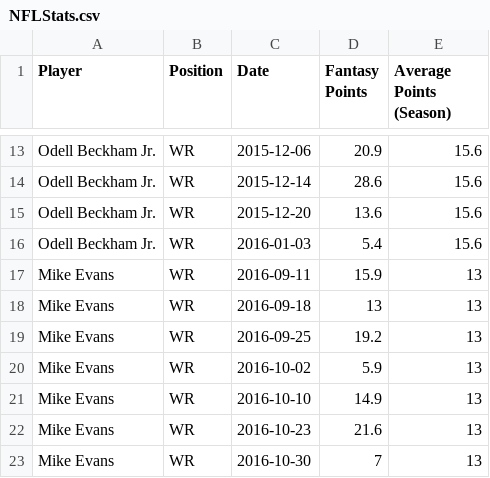
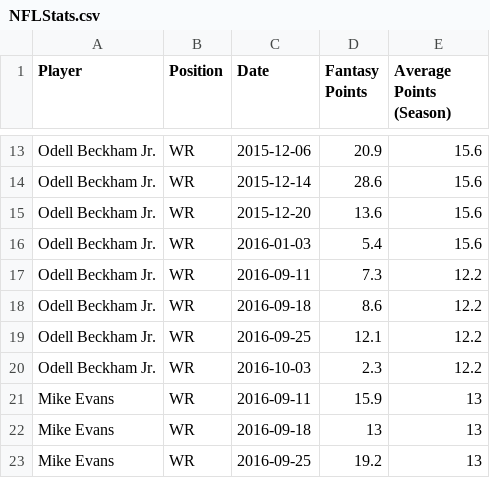
Before and after one commit to siakhorsand/Scandal-Effect-on-Athletic-Performance, a CSV file: Data/NFLStats.csv, drawn as a sheet; only a part is shown, gaps mark what is left out; the shorter side is filled out with more unchanged rows; the diff names each change by its address in the sheet, - before the commit and + after, or states it on an @@ line.

```diff
--- a/Data/NFLStats.csv
+++ b/Data/NFLStats.csv
+row 17: Odell Beckham Jr. | WR | 2016-09-11 | 7.3 | 12.2
+row 18: Odell Beckham Jr. | WR | 2016-09-18 | 8.6 | 12.2
+row 19: Odell Beckham Jr. | WR | 2016-09-25 | 12.1 | 12.2
+row 20: Odell Beckham Jr. | WR | 2016-10-03 | 2.3 | 12.2
```
Also changed, not shown: 1 other file.
